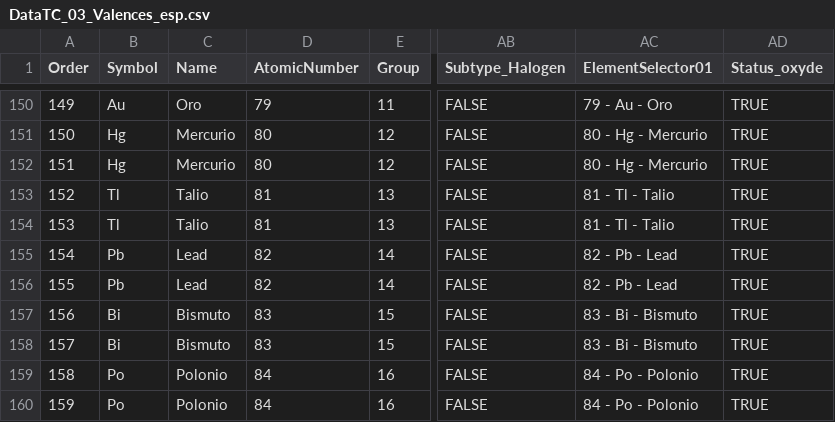
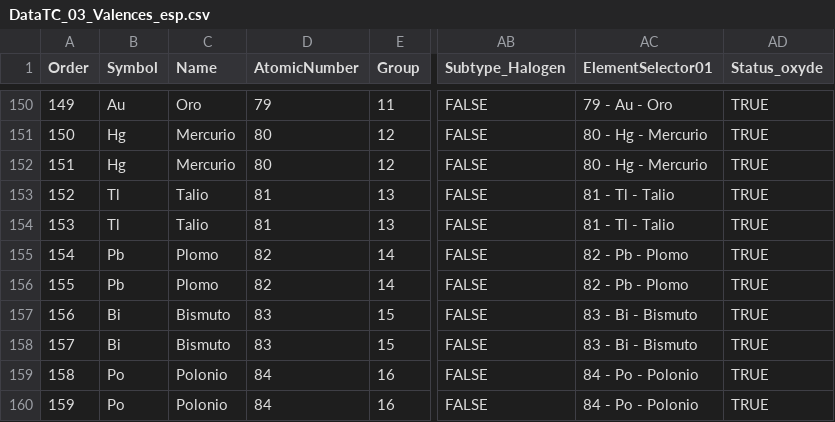
Before and after one commit to deliaspanigo/ThugChemR, a CSV file: data-raw/Output/DataTC_03_Valences_esp.csv, drawn as a sheet; only a part is shown, gaps mark what is left out; the diff names each change by its address in the sheet, - before the commit and + after, or states it on an @@ line.

```diff
--- a/data-raw/Output/DataTC_03_Valences_esp.csv
+++ b/data-raw/Output/DataTC_03_Valences_esp.csv
-C155:C156 (Name): Lead
+C155:C156 (Name): Plomo
-AC155:AC156 (ElementSelector01): 82 - Pb - Lead
+AC155:AC156 (ElementSelector01): 82 - Pb - Plomo
```
Also changed, not shown: data-raw/ExtraData/ExtraDataTC_04_Oxyde_eng.csv, data-raw/Output/DataTC_02_Elements_eng.csv, 25 other files.
